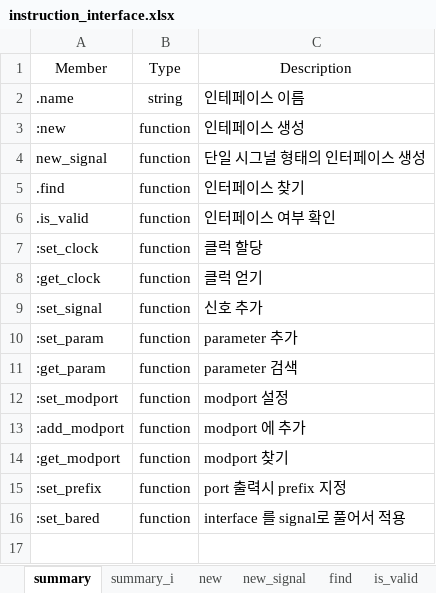
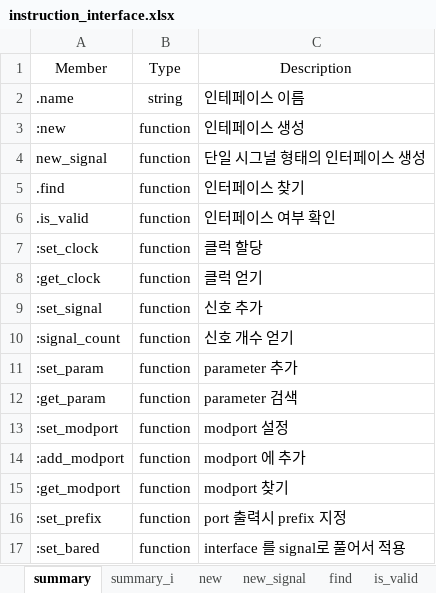
Before and after one commit to testdrive-profiling-master/profiles, an Excel workbook: Common/doc/verigen/media/instruction_interface.xlsx, sheet summary, drawn as a sheet; values as stored, in another font and other column widths than the file's, no borders; the diff names each change by its address in the sheet, - before the commit and + after, or states it on an @@ line.

Commit message:
verigen : interface:signal_count() 추가, 단일 신호 bared signal 일 경우 interface_i 의 이름이 시그널 이름으로 갱신 됨.

```diff
--- a/Common/doc/verigen/media/instruction_interface.xlsx (sheet summary)
+++ b/Common/doc/verigen/media/instruction_interface.xlsx (sheet summary)
+row 10: :signal_count | function | 신호 개수 얻기
```
Also changed, not shown: other sheet tabs, 8 other files.
